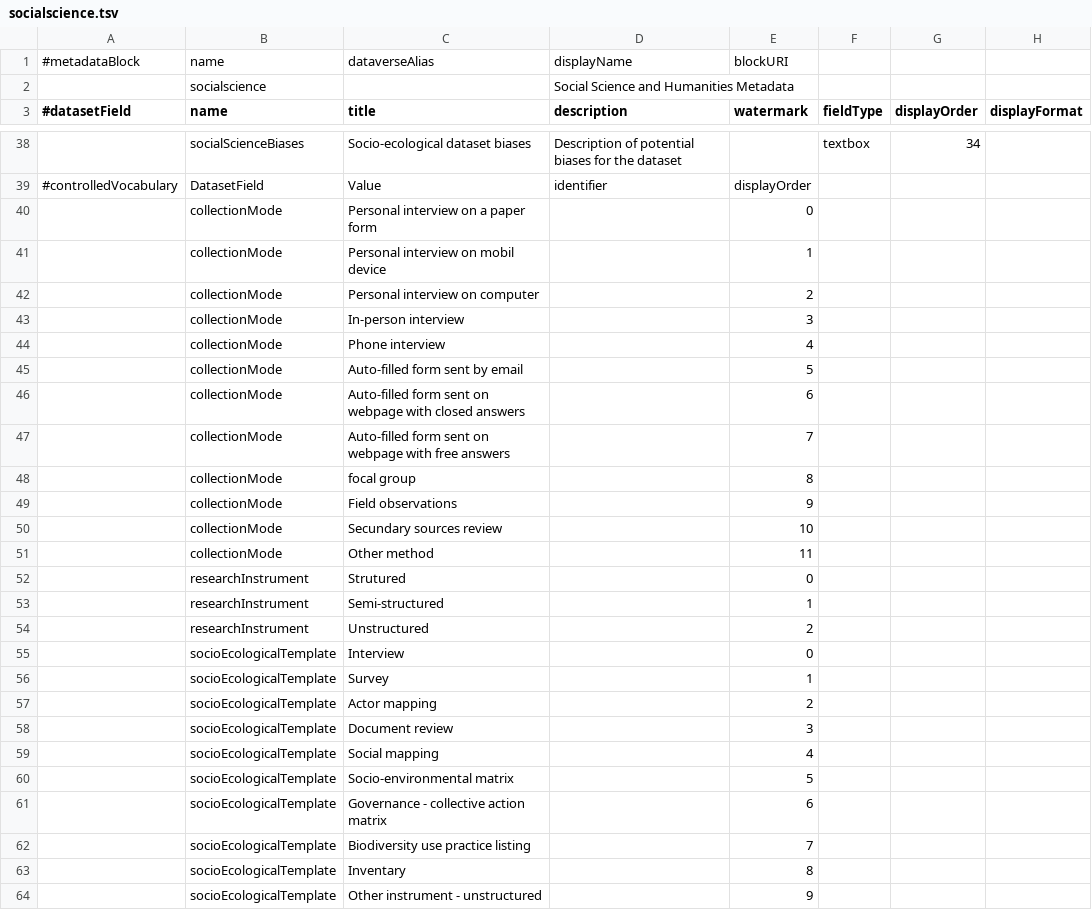
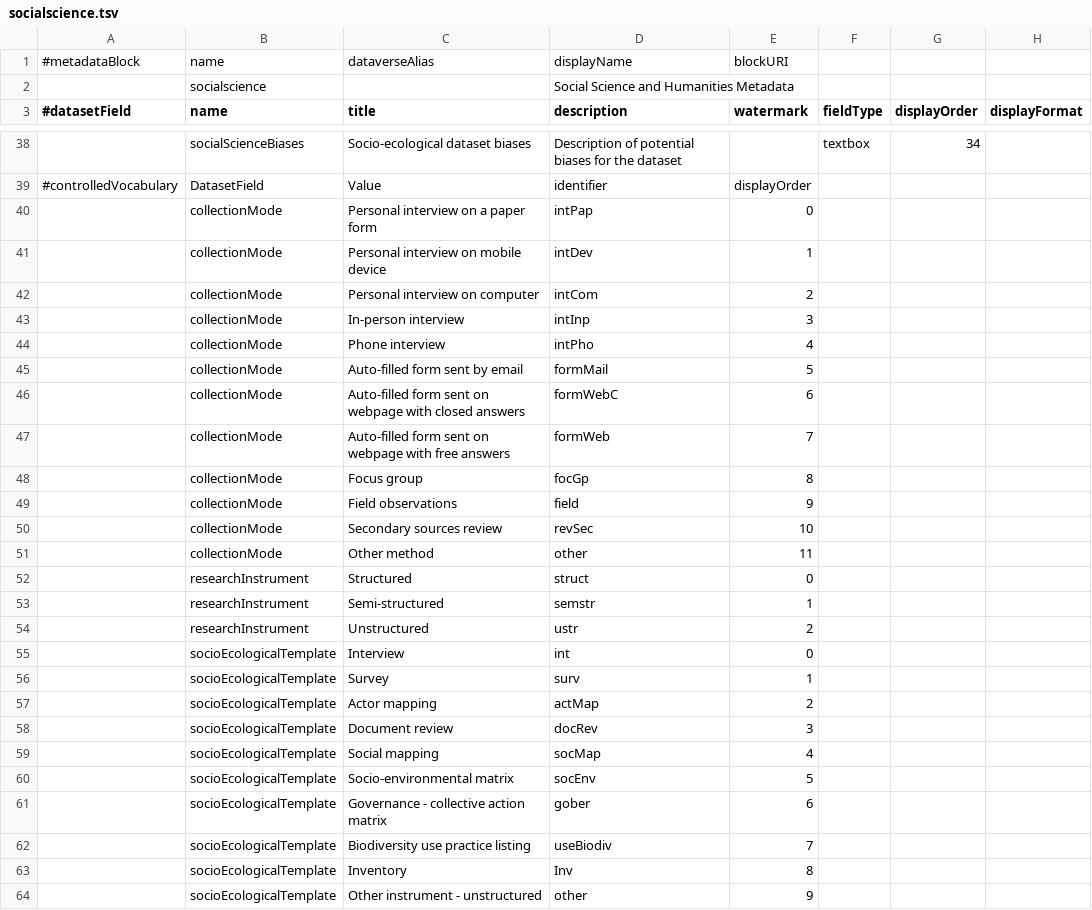
Before and after one commit to PEM-Humboldt/integracion-metadatos, a TSV file: dataverse_implementation/metadatablocks/socialscience.tsv, drawn as a sheet; only a part is shown, gaps mark what is left out; the diff covers the shown part only; the diff names each change by its address in the sheet, - before the commit and + after, or states it on an @@ line.

Commit message:
Small fixes in the metadata variables

```diff
--- a/dataverse_implementation/metadatablocks/socialscience.tsv
+++ b/dataverse_implementation/metadatablocks/socialscience.tsv
-D40 (description): (empty)
+D40 (description): intPap
-C41 (title): Personal interview on mobil device
+C41 (title): Personal interview on mobile device
-D41 (description): (empty)
+D41 (description): intDev
-D42 (description): (empty)
+D42 (description): intCom
-D43 (description): (empty)
+D43 (description): intInp
-D44 (description): (empty)
+D44 (description): intPho
-D45 (description): (empty)
+D45 (description): formMail
-D46 (description): (empty)
+D46 (description): formWebC
-D47 (description): (empty)
+D47 (description): formWeb
-C48 (title): focal group
+C48 (title): Focus group
-D48 (description): (empty)
+D48 (description): focGp
-D49 (description): (empty)
+D49 (description): field
-C50 (title): Secundary sources review
+C50 (title): Secondary sources review
-D50 (description): (empty)
+D50 (description): revSec
-D51 (description): (empty)
+D51 (description): other
-C52 (title): Strutured
+C52 (title): Structured
-D52 (description): (empty)
+D52 (description): struct
-D53 (description): (empty)
+D53 (description): semstr
-D54 (description): (empty)
+D54 (description): ustr
-D55 (description): (empty)
+D55 (description): int
-D56 (description): (empty)
+D56 (description): surv
-D57 (description): (empty)
+D57 (description): actMap
-D58 (description): (empty)
+D58 (description): docRev
-D59 (description): (empty)
+D59 (description): socMap
-D60 (description): (empty)
+D60 (description): socEnv
-D61 (description): (empty)
+D61 (description): gober
-D62 (description): (empty)
+D62 (description): useBiodiv
-C63 (title): Inventary
+C63 (title): Inventory
-D63 (description): (empty)
+D63 (description): Inv
-D64 (description): (empty)
+D64 (description): other
```
Also changed, not shown: 2 edited cells elsewhere in this file, dataverse_implementation/metadatablocks/biologicalMetadata.tsv, dataverse_implementation/metadatablocks/externalReferences.tsv, 12 other files.
